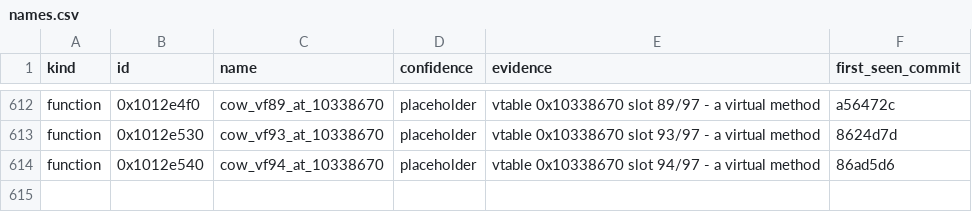
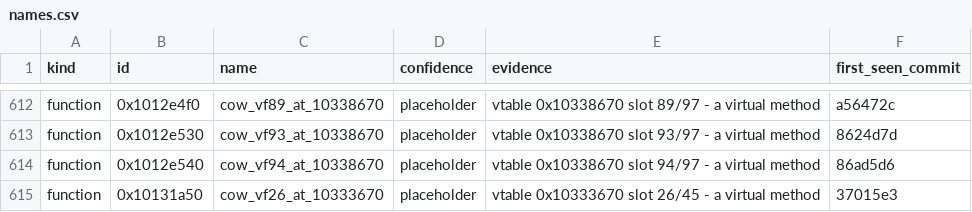
Before and after one commit to cowrevenge/cow_kuluu_xi_anything, a CSV file: cow/names.csv, drawn as a sheet; only a part is shown, gaps mark what is left out.

Commit message:
cow: 0x10131a50 cow_vf26_at_10333670 [placeholder]

```diff
--- a/cow/names.csv
+++ b/cow/names.csv
@@ -614 +614,2 @@ function,0x1012e530,cow_vf93_at_10338670,placeholder,"vtable 0x10338670 slot 93/
 function,0x1012e540,cow_vf94_at_10338670,placeholder,"vtable 0x10338670 slot 94/97 - a virtual method",86ad5d6
+function,0x10131a50,cow_vf26_at_10333670,placeholder,"vtable 0x10333670 slot 26/45 - a virtual method",37015e3
```
Also changed, not shown: 9 other files.
